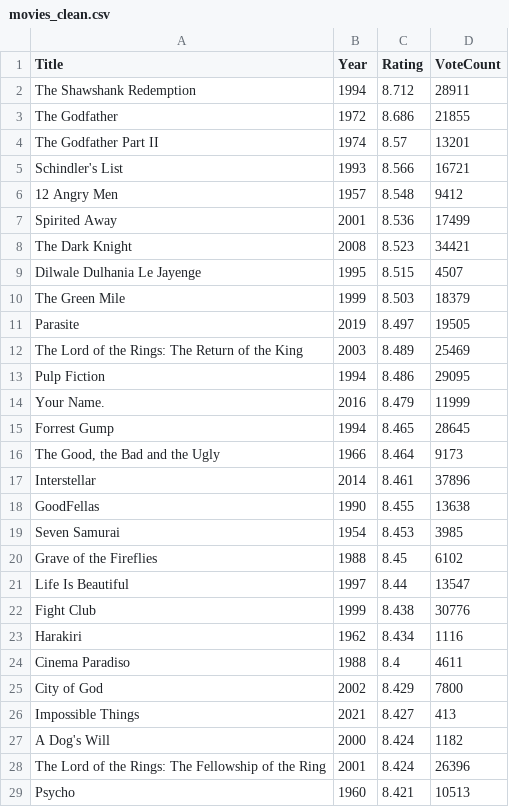
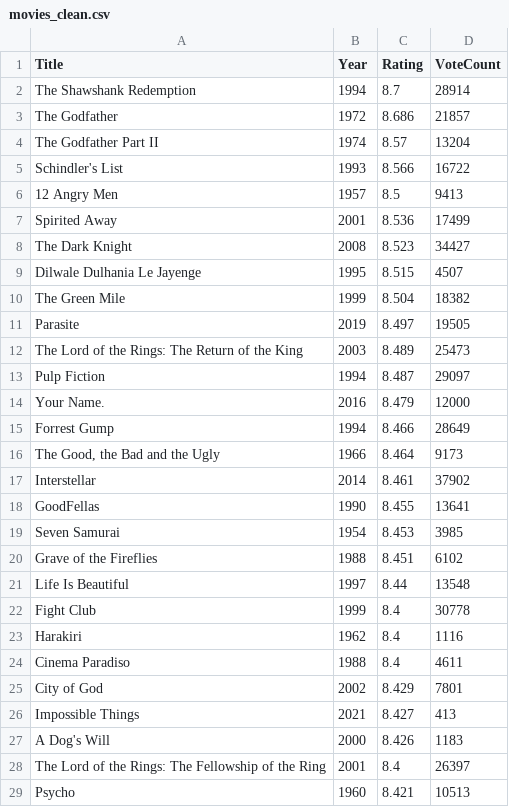
Before and after one commit to Mansa56/MovieAnalyticsPipeline, a CSV file: data/movies_clean.csv, drawn as a sheet; only a part is shown; the diff covers the shown part only.

Commit message:
Initial commit: Movie Analytics ETL project

```diff
--- a/data/movies_clean.csv
+++ b/data/movies_clean.csv
@@ -1,29 +1,29 @@
 Title,Year,Rating,VoteCount
-The Shawshank Redemption,1994,8.712,28911
-The Godfather,1972,8.686,21855
-The Godfather Part II,1974,8.57,13201
-Schindler's List,1993,8.566,16721
-12 Angry Men,1957,8.548,9412
+The Shawshank Redemption,1994,8.7,28914
+The Godfather,1972,8.686,21857
+The Godfather Part II,1974,8.57,13204
+Schindler's List,1993,8.566,16722
+12 Angry Men,1957,8.5,9413
 Spirited Away,2001,8.536,17499
-The Dark Knight,2008,8.523,34421
+The Dark Knight,2008,8.523,34427
 Dilwale Dulhania Le Jayenge,1995,8.515,4507
-The Green Mile,1999,8.503,18379
+The Green Mile,1999,8.504,18382
 Parasite,2019,8.497,19505
-The Lord of the Rings: The Return of the King,2003,8.489,25469
-Pulp Fiction,1994,8.486,29095
-Your Name.,2016,8.479,11999
-Forrest Gump,1994,8.465,28645
+The Lord of the Rings: The Return of the King,2003,8.489,25473
+Pulp Fiction,1994,8.487,29097
+Your Name.,2016,8.479,12000
+Forrest Gump,1994,8.466,28649
 "The Good, the Bad and the Ugly",1966,8.464,9173
-Interstellar,2014,8.461,37896
-GoodFellas,1990,8.455,13638
+Interstellar,2014,8.461,37902
+GoodFellas,1990,8.455,13641
 Seven Samurai,1954,8.453,3985
-Grave of the Fireflies,1988,8.45,6102
-Life Is Beautiful,1997,8.44,13547
-Fight Club,1999,8.438,30776
-Harakiri,1962,8.434,1116
+Grave of the Fireflies,1988,8.451,6102
+Life Is Beautiful,1997,8.44,13548
+Fight Club,1999,8.4,30778
+Harakiri,1962,8.4,1116
 Cinema Paradiso,1988,8.4,4611
-City of God,2002,8.429,7800
+City of God,2002,8.429,7801
 Impossible Things,2021,8.427,413
-A Dog's Will,2000,8.424,1182
-The Lord of the Rings: The Fellowship of the Ring,2001,8.424,26396
+A Dog's Will,2000,8.426,1183
+The Lord of the Rings: The Fellowship of the Ring,2001,8.4,26397
 Psycho,1960,8.421,10513
```
Also changed, not shown: 9 edited cells elsewhere in this file, data/movies_raw.csv, 1 other file.
